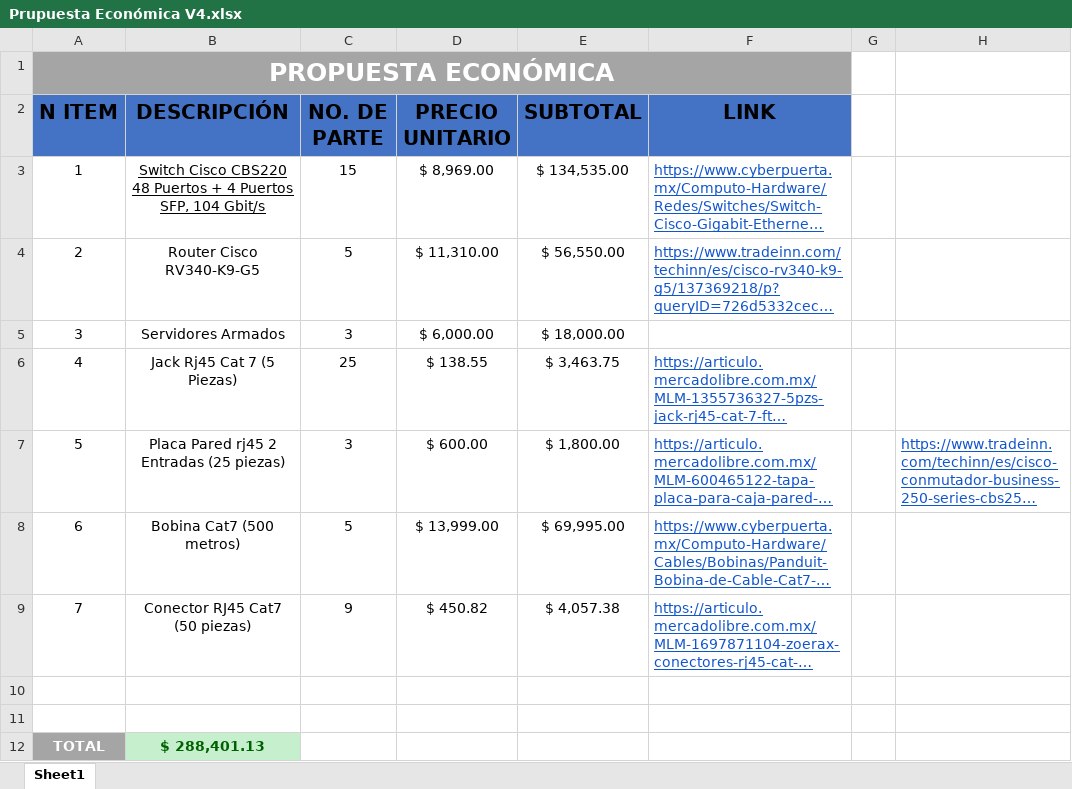
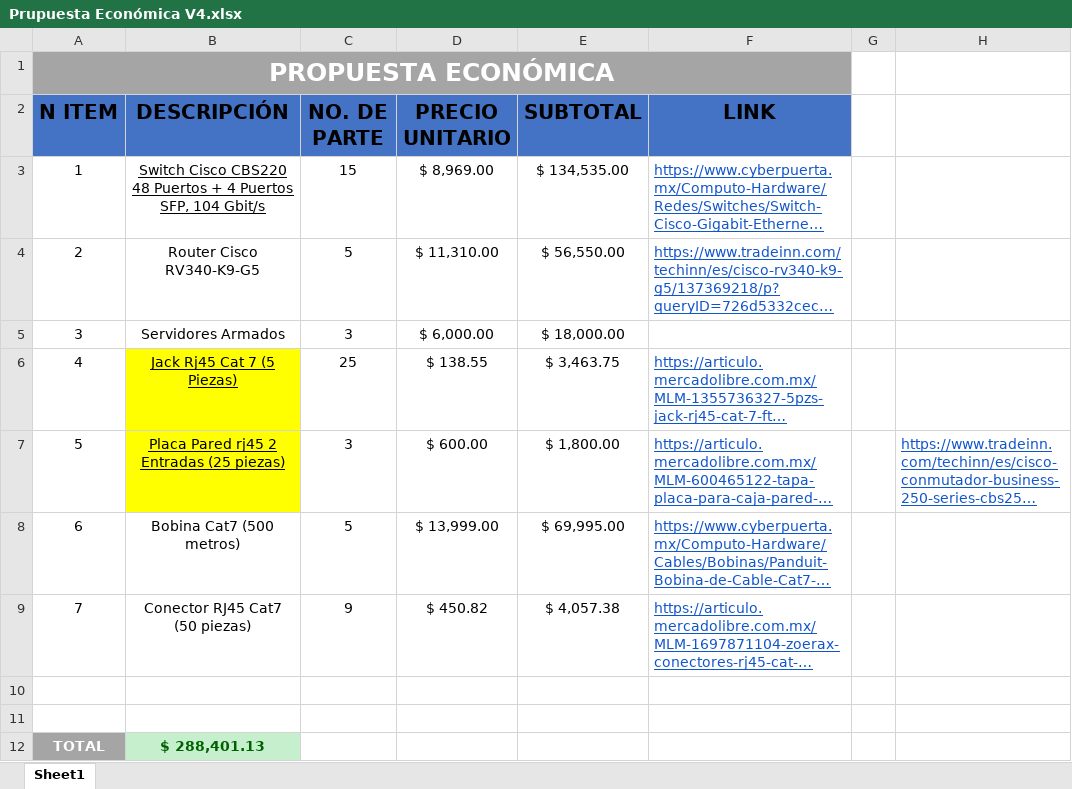
Before and after one commit to aldo-barrios10/ProyectoRedes, an Excel workbook: Ventas/Propuesta Económica/Prupuesta Económica V4.xlsx, sheet Sheet1, drawn as a sheet; long unchanged cells end in …; values as stored, in another font and other column widths than the file's, no borders; table styles not drawn; the diff names each change by its address in the sheet, - before the commit and + after, or states it on an @@ line.

```diff
--- a/Ventas/Propuesta Económica/Prupuesta Económica V4.xlsx (sheet Sheet1)
+++ b/Ventas/Propuesta Económica/Prupuesta Económica V4.xlsx (sheet Sheet1)
@@ B6:B7 fill: none → #FFFF00, underline: off → on @@
```
Also changed, not shown: 1 other file.
